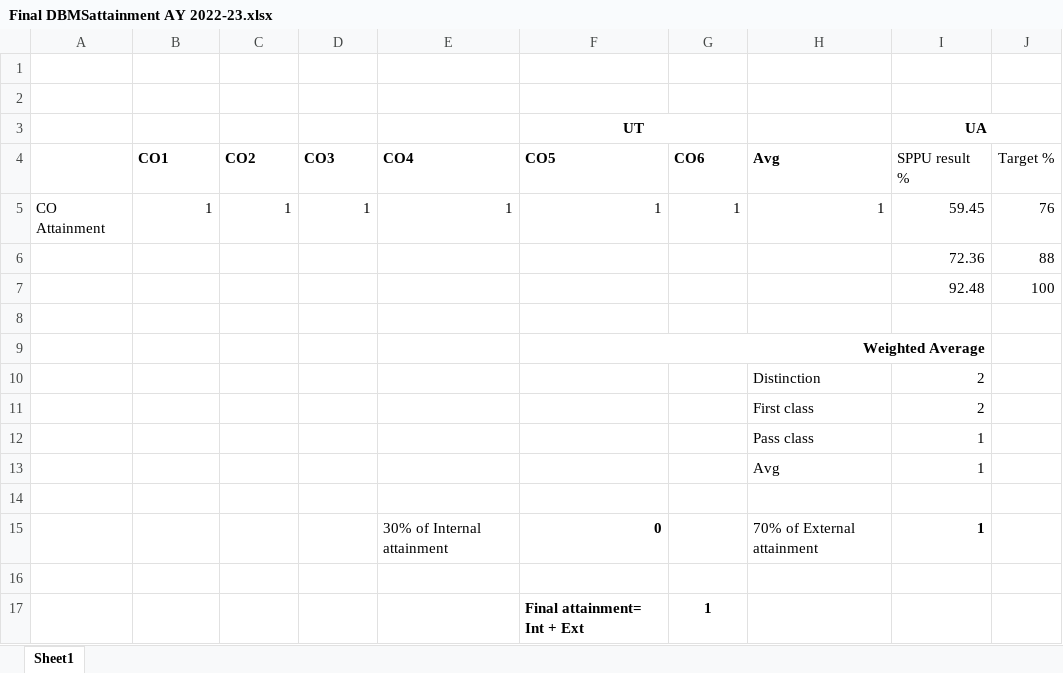
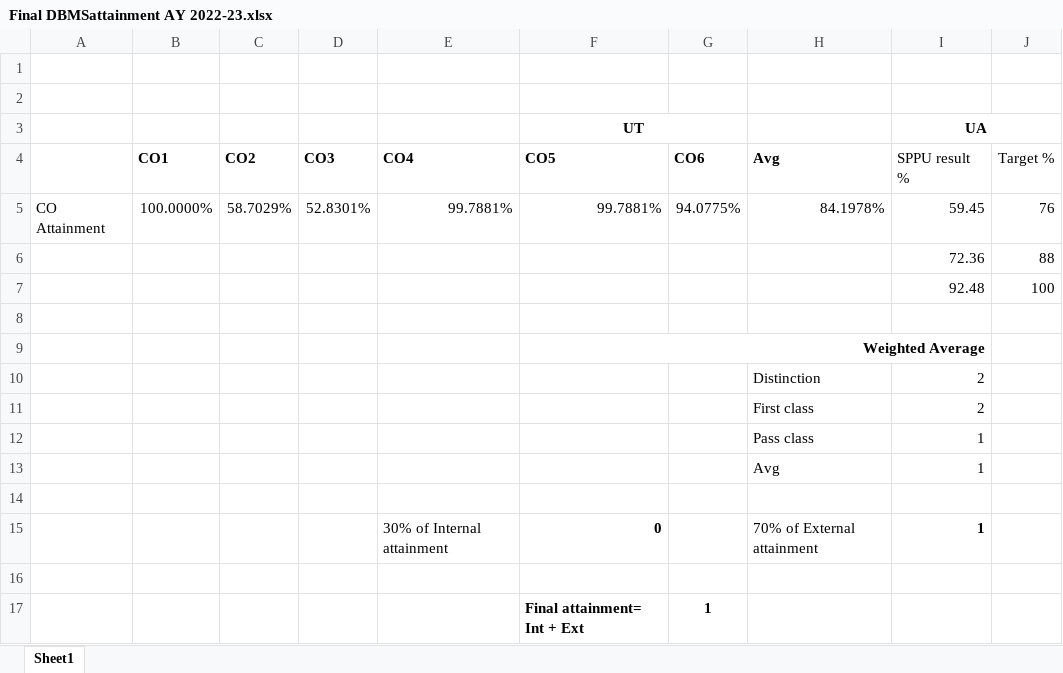
Before and after one commit to shruti0105/WT_project, an Excel workbook: Final DBMSattainment AY 2022-23.xlsx, sheet Sheet1, drawn as a sheet; values as stored, in another font and other column widths than the file's, no borders; the diff names each change by its address in the sheet, - before the commit and + after, or states it on an @@ line.

```diff
--- a/Final DBMSattainment AY 2022-23.xlsx (sheet Sheet1)
+++ b/Final DBMSattainment AY 2022-23.xlsx (sheet Sheet1)
-B5: 1
+B5: 100.0000%
-C5: 1
+C5: 58.7029%
-D5: 1
+D5: 52.8301%
-E5: 1
+E5: 99.7881%
-F5 (UT): 1
+F5 (UT): 99.7881%
-G5: 1
+G5: 94.0775%
-H5: 1
+H5: 84.1978%
```
Also changed, not shown: 2 other files.
